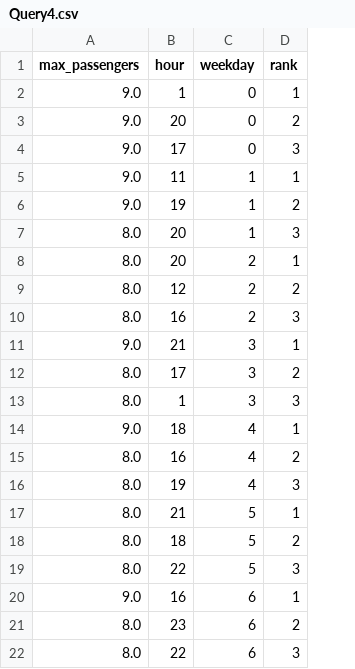
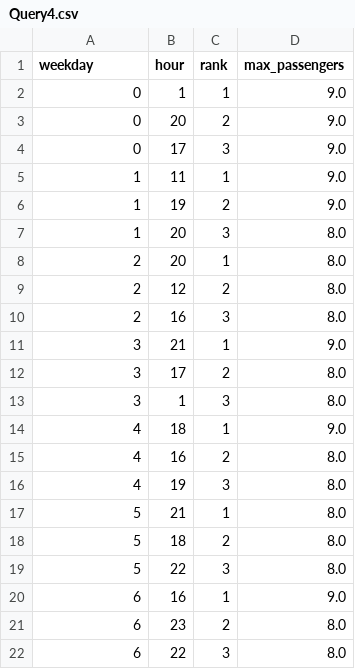
Before and after one commit to alextsaf/Advanced-Database-Systems-NTUA, a CSV file: results/one-worker/Query4.csv, drawn as a sheet; removed rows and columns are numbered as before the commit, all else as after; the diff names each change by its address in the sheet, - before the commit and + after, or states it on an @@ line.

```diff
--- a/results/one-worker/Query4.csv
+++ b/results/one-worker/Query4.csv
-column C (weekday), rows 2-22: 0 | 0 | 0 | 1 | 1 | 1 | 2 | 2 | 2 | 3 | 3 | 3 | 4 | 4 | 4 | 5 | 5 | 5 | 6 | 6 | 6
+column D (max_passengers), rows 2-22: 9.0 | 9.0 | 9.0 | 9.0 | 9.0 | 8.0 | 8.0 | 8.0 | 8.0 | 9.0 | 8.0 | 8.0 | 9.0 | 8.0 | 8.0 | 8.0 | 8.0 | 8.0 | 9.0 | 8.0 | 8.0
-A1: max_passengers
+A1: weekday
-A2:A4 (weekday): 9.0
+A2:A4 (weekday): 0
-A5:A6 (weekday): 9.0
+A5:A6 (weekday): 1
-A7 (weekday): 8.0
+A7 (weekday): 1
-A8:A10 (weekday): 8.0
+A8:A10 (weekday): 2
-A11 (weekday): 9.0
+A11 (weekday): 3
-A12:A13 (weekday): 8.0
+A12:A13 (weekday): 3
-A14 (weekday): 9.0
+A14 (weekday): 4
-A15:A16 (weekday): 8.0
+A15:A16 (weekday): 4
-A17:A19 (weekday): 8.0
+A17:A19 (weekday): 5
-A20 (weekday): 9.0
+A20 (weekday): 6
-A21:A22 (weekday): 8.0
+A21:A22 (weekday): 6
```
Also changed, not shown: results/two-workers/Query4.csv, 8 other files.
